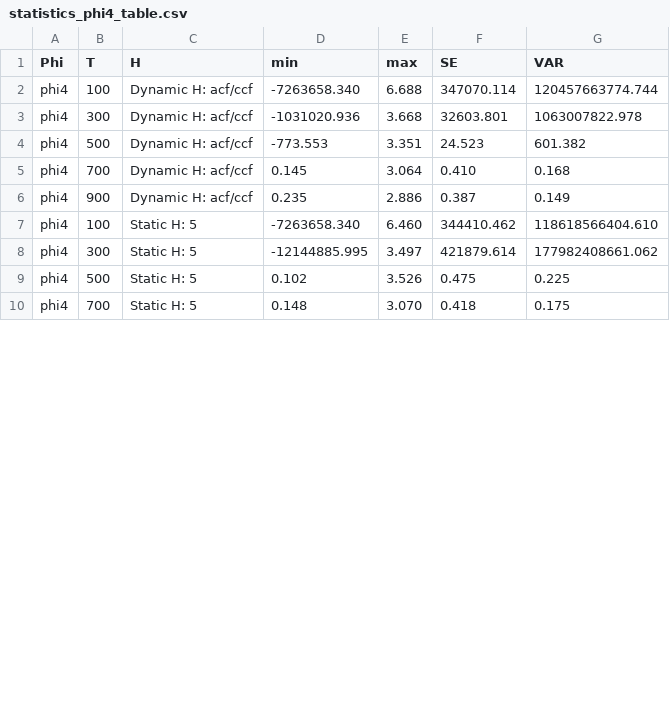
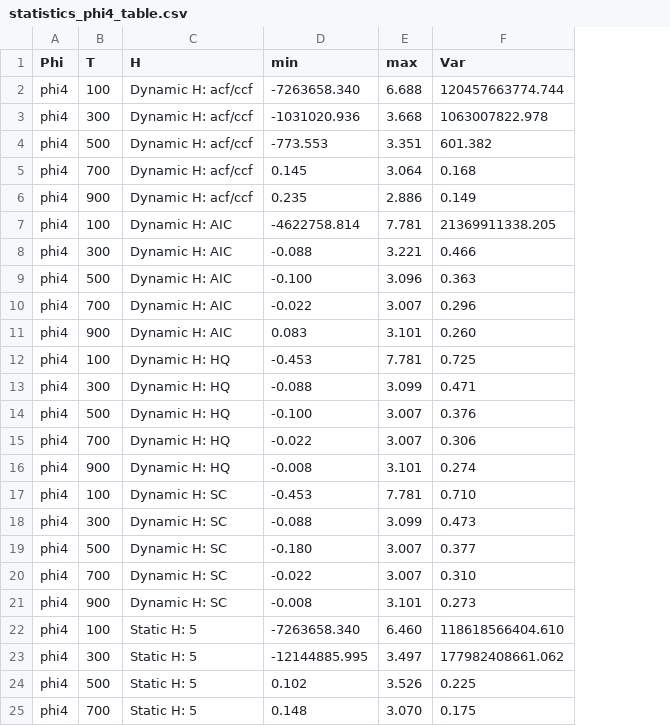
Before and after one commit to rjaay23/master-thesis-R, a CSV file: results/statistics_phi4_table.csv, drawn as a sheet; only a part is shown; removed rows and columns are numbered as before the commit, all else as after; the diff names each change by its address in the sheet, - before the commit and + after, or states it on an @@ line.

```diff
--- a/results/statistics_phi4_table.csv
+++ b/results/statistics_phi4_table.csv
-column F (SE), rows 2-10: 347070.114 | 32603.801 | 24.523 | 0.410 | 0.387 | 344410.462 | 421879.614 | 0.475 | 0.418
-F1: VAR
+F1: Var
+row 7: phi4 | 100 | Dynamic H: AIC | -4622758.814 | 7.781 | 21369911338.205
+row 8: phi4 | 300 | Dynamic H: AIC | -0.088 | 3.221 | 0.466
+row 9: phi4 | 500 | Dynamic H: AIC | -0.100 | 3.096 | 0.363
+row 10: phi4 | 700 | Dynamic H: AIC | -0.022 | 3.007 | 0.296
+row 11: phi4 | 900 | Dynamic H: AIC | 0.083 | 3.101 | 0.260
+row 12: phi4 | 100 | Dynamic H: HQ | -0.453 | 7.781 | 0.725
+row 13: phi4 | 300 | Dynamic H: HQ | -0.088 | 3.099 | 0.471
+row 14: phi4 | 500 | Dynamic H: HQ | -0.100 | 3.007 | 0.376
+row 15: phi4 | 700 | Dynamic H: HQ | -0.022 | 3.007 | 0.306
+row 16: phi4 | 900 | Dynamic H: HQ | -0.008 | 3.101 | 0.274
+row 17: phi4 | 100 | Dynamic H: SC | -0.453 | 7.781 | 0.710
+row 18: phi4 | 300 | Dynamic H: SC | -0.088 | 3.099 | 0.473
+row 19: phi4 | 500 | Dynamic H: SC | -0.180 | 3.007 | 0.377
+row 20: phi4 | 700 | Dynamic H: SC | -0.022 | 3.007 | 0.310
+row 21: phi4 | 900 | Dynamic H: SC | -0.008 | 3.101 | 0.273
```
Also changed, not shown: results/statistics_phi1_table.csv, results/statistics_phi2_table.csv, 14 other files.
